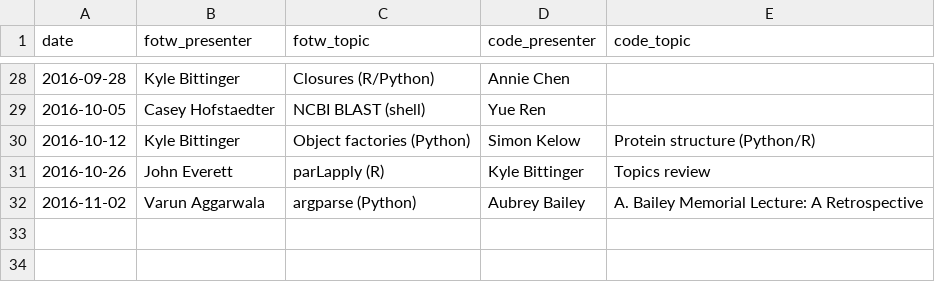
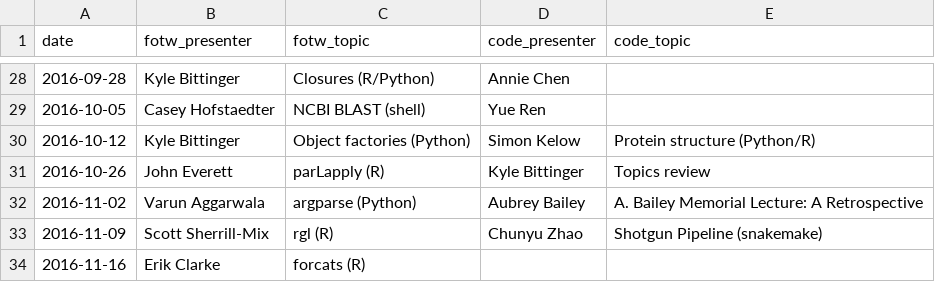
Before and after one commit to kylebittinger/biocode-review, a CSV file: _data/topics2016.csv, drawn as a sheet; only a part is shown, gaps mark what is left out.

Commit message:
Added presenters

```diff
--- a/_data/topics2016.csv
+++ b/_data/topics2016.csv
@@ -32 +32,3 @@ date,fotw_presenter,fotw_topic,code_presenter,code_topic
 2016-11-02,Varun Aggarwala,argparse (Python),Aubrey Bailey,A. Bailey Memorial Lecture: A Retrospective
+2016-11-09,Scott Sherrill-Mix,rgl (R),Chunyu Zhao,Shotgun Pipeline (snakemake)
+2016-11-16,Erik Clarke,forcats (R),,
```
